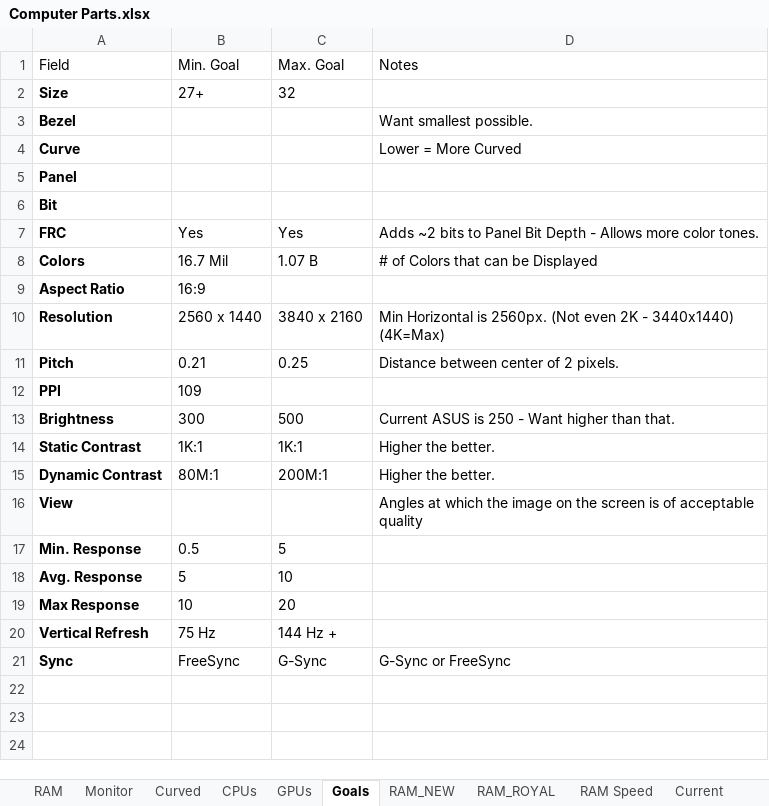
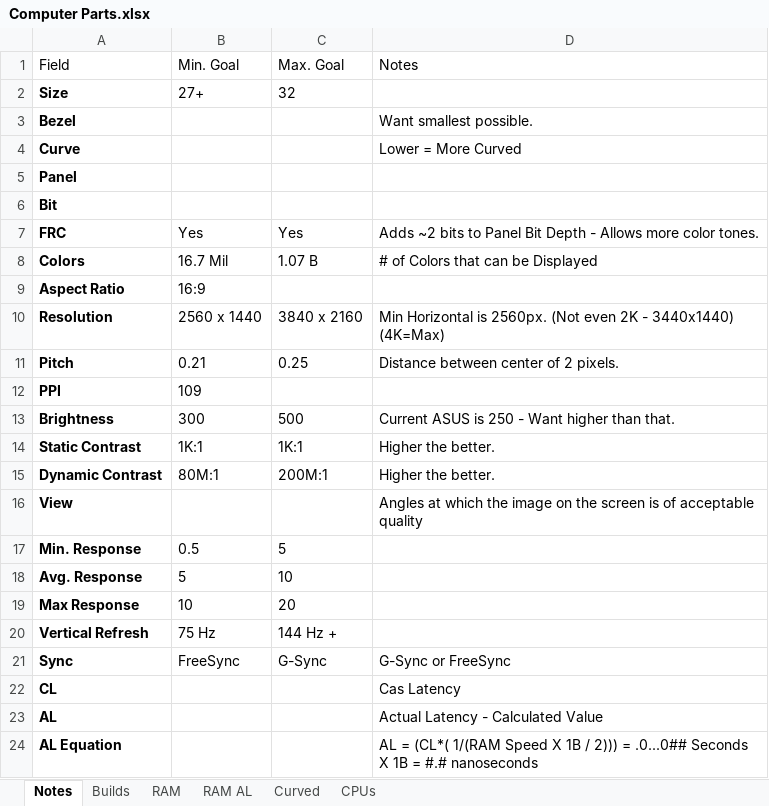
Before and after one commit to NVardell/Notes, an Excel workbook: Notes/Other/Computer Parts.xlsx, sheet Notes, drawn as a sheet; values as stored, in another font and other column widths than the file's, no borders; table styles not drawn; the diff names each change by its address in the sheet, - before the commit and + after, or states it on an @@ line.

Commit message:
Pushing latest notes.

```diff
--- a/Notes/Other/Computer Parts.xlsx (sheet Notes)
+++ b/Notes/Other/Computer Parts.xlsx (sheet Notes)
-sheet tab: Goals
+sheet tab: Notes
-sheet tab: Monitor
-sheet tab: GPUs
-sheet tab: RAM_NEW
-sheet tab: RAM_ROYAL
-sheet tab: RAM Speed
-sheet tab: Current
+sheet tab: Builds
+sheet tab: RAM AL
@@ sheet tab order changed: Notes | Builds | RAM | RAM AL | Curved | CPUs @@
+row 22: CL |  |  | Cas Latency
+row 23: AL |  |  | Actual Latency - Calculated Value
+row 24: AL Equation |  |  | AL = (CL*( 1/(RAM Speed X 1B / 2))) = .0...0## Seconds X 1B = #.# nanoseconds
```
Also changed, not shown: sheet RAM, sheet Curved, sheet CPUs, other sheet tabs.
